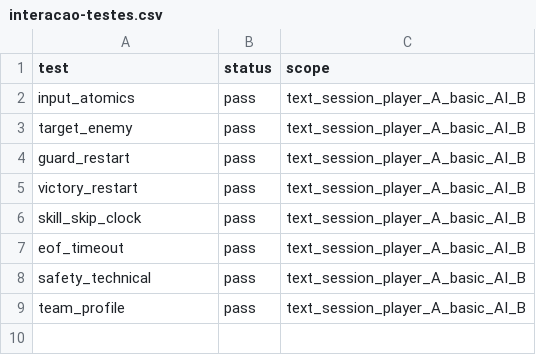
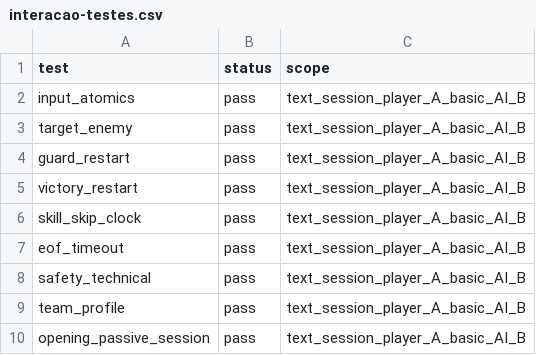
Before and after one commit to FelipeWolves/rpg-urbano, a CSV file: docs/batalhas/interacao-testes.csv, drawn as a sheet; the diff names each change by its address in the sheet, - before the commit and + after, or states it on an @@ line.

```diff
--- a/docs/batalhas/interacao-testes.csv
+++ b/docs/batalhas/interacao-testes.csv
+row 10: opening_passive_session | pass | text_session_player_A_basic_AI_B
```
Also changed, not shown: docs/batalhas/perfis-testes.csv, 20 other files.
